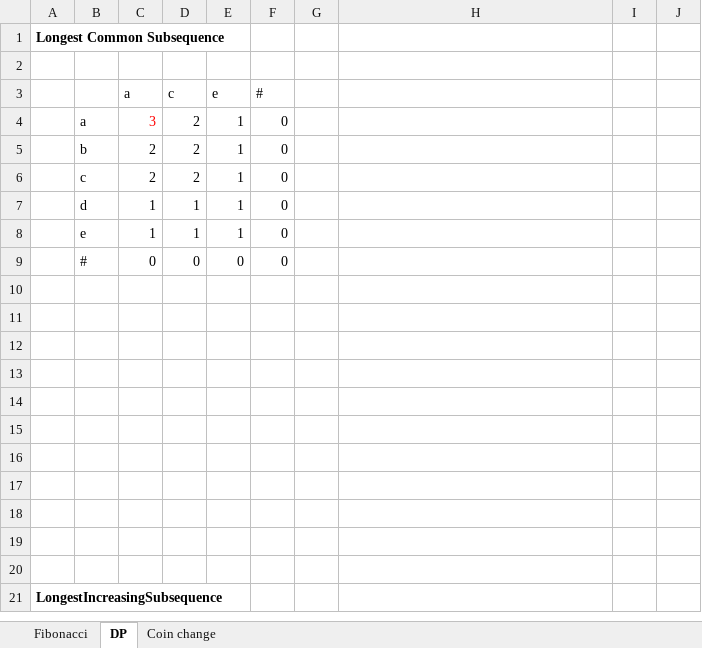
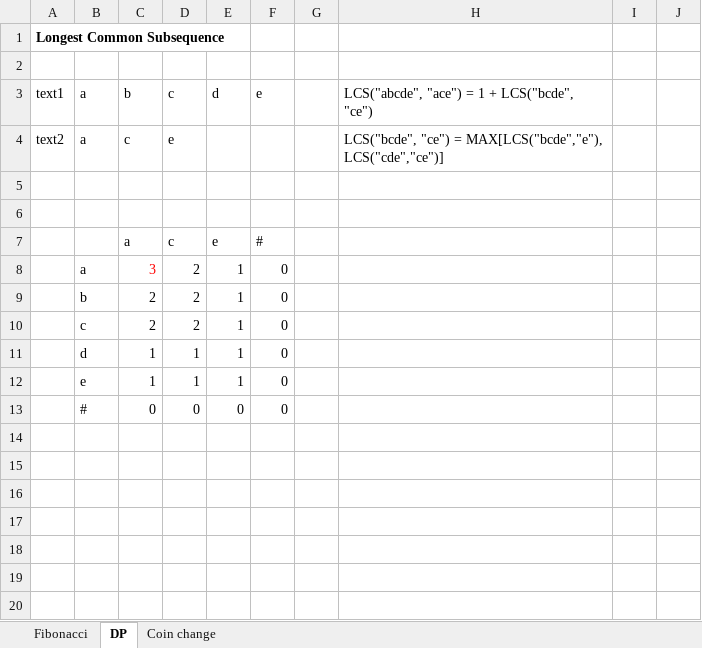
Before and after one commit to backstreetbrogrammer/08_DynamicProgramming, an Excel workbook: DP.xlsx, sheet DP, drawn as a sheet; only a part is shown; the shorter side is filled out with more unchanged rows; values as stored, in another font and other column widths than the file's, no borders; removed rows and columns are numbered as before the commit, all else as after; the diff names each change by its address in the sheet, - before the commit and + after, or states it on an @@ line.

```diff
--- a/DP.xlsx (sheet DP)
+++ b/DP.xlsx (sheet DP)
+row 3: text1 | a | b | c | d | e |  | LCS("abcde", "ace") = 1 + LCS("bcde", "ce")
+row 4: text2 | a | c | e |  |  |  | LCS("bcde", "ce") = MAX[LCS("bcde","e"), LCS("cde","ce")]
+row 5: (empty)
+row 6: (empty)
-row 10: (empty)
-row 11: (empty)
-row 12: (empty)
-row 13: (empty)
```
Also changed, not shown: formulas that keep their value, 1 other file.
